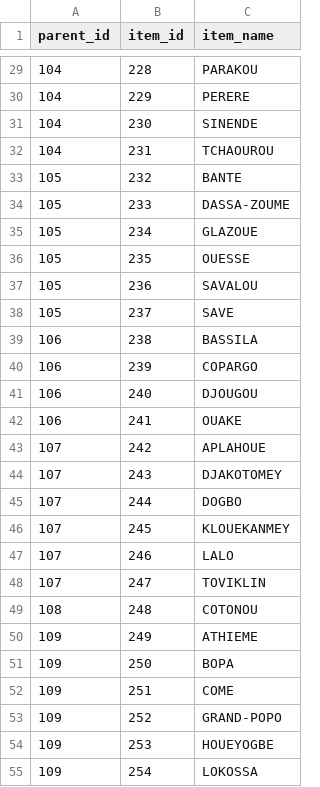
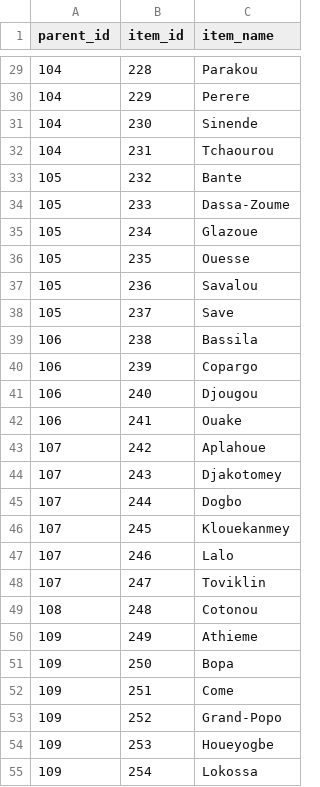
Before and after one commit to poidstotal/countrySubs, a CSV file: Benin/zone_1.csv, drawn as a sheet; only a part is shown, gaps mark what is left out; the diff covers the shown part only.

```diff
--- a/Benin/zone_1.csv
+++ b/Benin/zone_1.csv
@@ -29,27 +29,27 @@ parent_id,item_id,item_name
-104,228,PARAKOU
-104,229,PERERE
-104,230,SINENDE
-104,231,TCHAOUROU
-105,232,BANTE
-105,233,DASSA-ZOUME
-105,234,GLAZOUE
-105,235,OUESSE
-105,236,SAVALOU
-105,237,SAVE
-106,238,BASSILA
-106,239,COPARGO
-106,240,DJOUGOU
-106,241,OUAKE
-107,242,APLAHOUE
-107,243,DJAKOTOMEY
-107,244,DOGBO
-107,245,KLOUEKANMEY
-107,246,LALO
-107,247,TOVIKLIN
-108,248,COTONOU
-109,249,ATHIEME
-109,250,BOPA
-109,251,COME
-109,252,GRAND-POPO
-109,253,HOUEYOGBE
-109,254,LOKOSSA
+104,228,Parakou
+104,229,Perere
+104,230,Sinende
+104,231,Tchaourou
+105,232,Bante
+105,233,Dassa-Zoume
+105,234,Glazoue
+105,235,Ouesse
+105,236,Savalou
+105,237,Save
+106,238,Bassila
+106,239,Copargo
+106,240,Djougou
+106,241,Ouake
+107,242,Aplahoue
+107,243,Djakotomey
+107,244,Dogbo
+107,245,Klouekanmey
+107,246,Lalo
+107,247,Toviklin
+108,248,Cotonou
+109,249,Athieme
+109,250,Bopa
+109,251,Come
+109,252,Grand-Popo
+109,253,Houeyogbe
+109,254,Lokossa
```
Also changed, not shown: 50 edited cells elsewhere in this file, Benin/main.csv, Benin/zone_1oc.csv, 2 other files.
